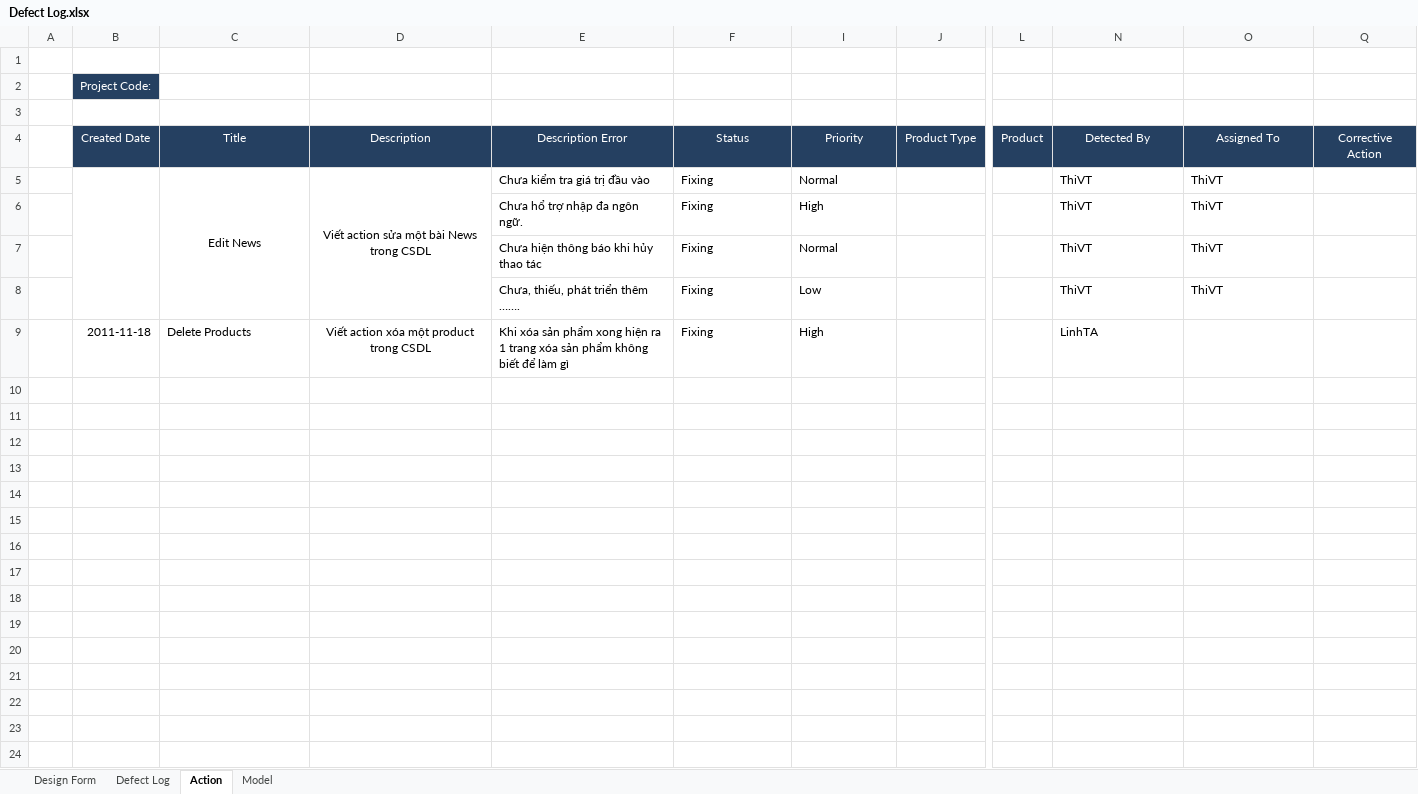
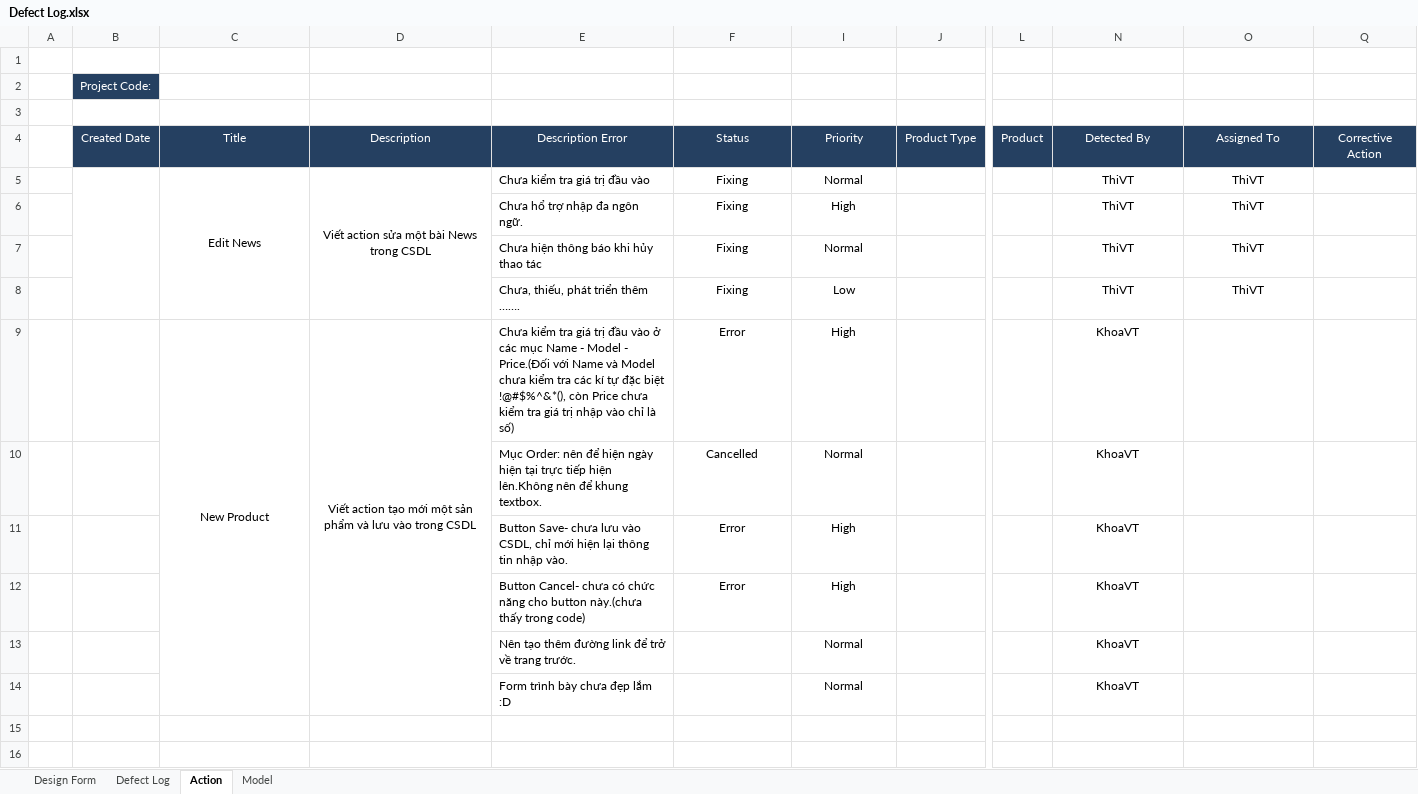
Before and after one commit to tuanva90/cnpm03-php-webproject, an Excel workbook: Document/Defect Log.xlsx, sheet Action, drawn as a sheet; only a part is shown, gaps mark what is left out; the shorter side is filled out with more unchanged rows; values as stored, in another font and other column widths than the file's, no borders; the diff names each change by its address in the sheet, - before the commit and + after, or states it on an @@ line.

Commit message:
review phần NewProduct _ KhoaVT

```diff
--- a/Document/Defect Log.xlsx (sheet Action)
+++ b/Document/Defect Log.xlsx (sheet Action)
-F5:F9 alignment: left
+F5:F9 alignment: center
-I5:I9 alignment: left
+I5:I9 alignment: center
-N5:O8 alignment: left
+N5:O8 alignment: center
-B9: 2011-11-18
+B9: (empty)
-C9: Delete Products
+C9: New Product
-C9 alignment: left
+C9 alignment: center
+C9:C14 merged
-D9: Viết action xóa một product trong CSDL
+D9: Viết action tạo mới một sản phẩm và lưu vào trong CSDL
+D9:D14 merged
-E9: Khi xóa sản phẩm xong hiện ra 1 trang xóa sản phẩm không biết để làm gì
+E9: Chưa kiểm tra giá trị đầu vào ở các mục Name - Model - Price.(Đối với Name và Model chưa kiểm tra các kí tự đặc biệt !@#$%^&*(), còn Price chưa kiểm tra giá trị nhập vào chỉ là số)
-F9: Fixing
+F9: Error
-N9: LinhTA
+N9: KhoaVT
-N9 alignment: left
+N9 alignment: center
-E10: (empty)
+E10: Mục Order: nên để hiện ngày hiện tại trực tiếp hiện lên.Không nên để khung textbox.
-F10: (empty)
+F10: Cancelled
-I10: (empty)
+I10: Normal
-N10:N14: (empty)
+N10:N14: KhoaVT
-E11: (empty)
+E11: Button Save- chưa lưu vào CSDL, chỉ mới hiện lại thông tin nhập vào.
-F11:F12: (empty)
+F11:F12: Error
-I11:I12: (empty)
+I11:I12: High
-E12: (empty)
+E12: Button Cancel- chưa có chức năng cho button này.(chưa thấy trong code)
-E13: (empty)
+E13: Nên tạo thêm đường link để trở về trang trước.
-I13:I14: (empty)
+I13:I14: Normal
-E14: (empty)
+E14: Form trình bày chưa đẹp lắm :D
```
Also changed, not shown: sheet Model.
